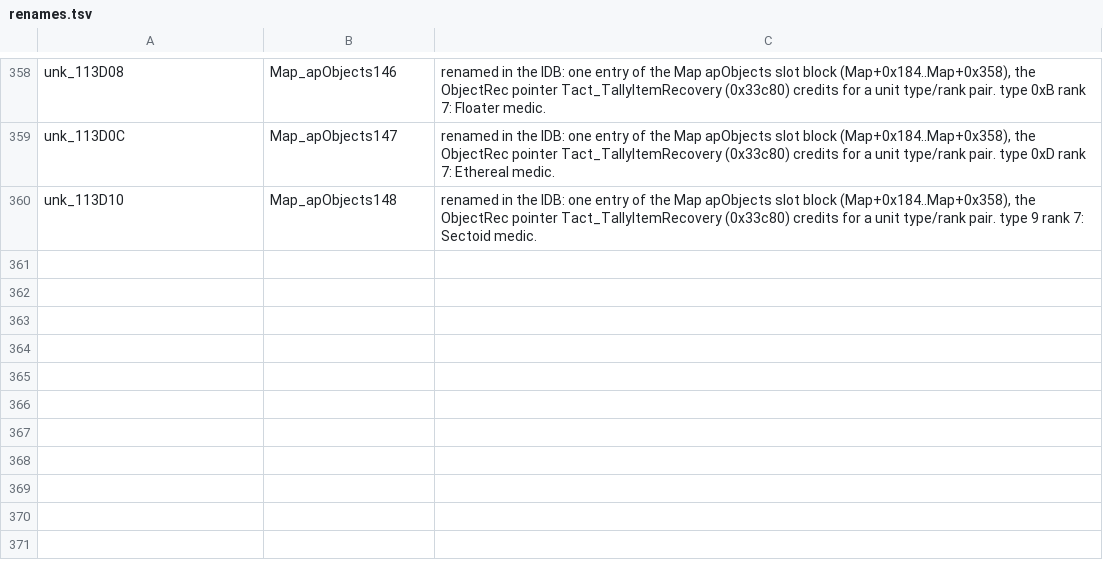
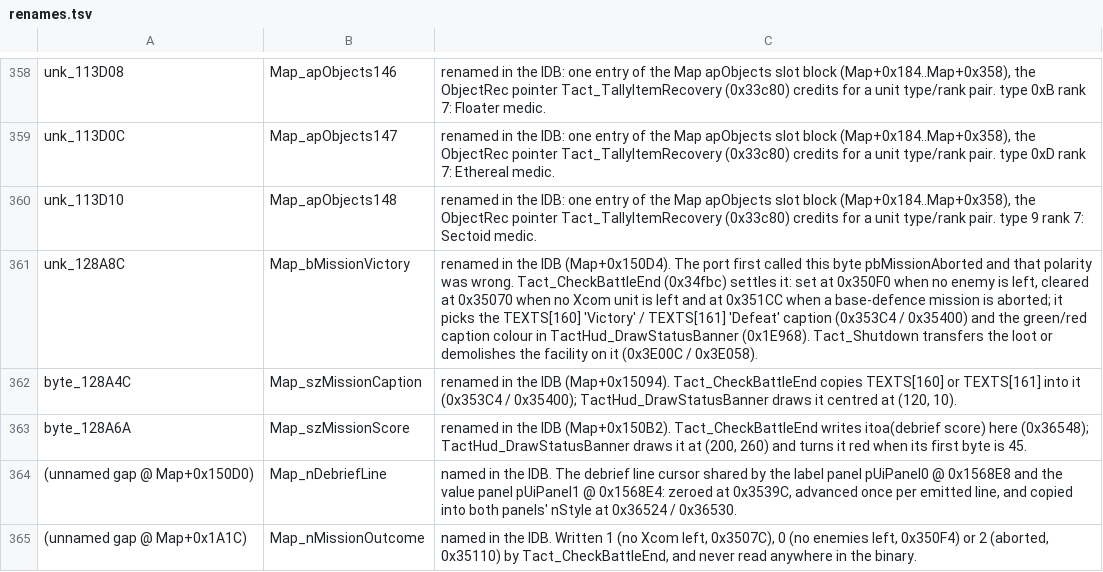
Before and after one commit to xrip/PocketUFO, a TSV file: docs/parity/renames.tsv, drawn as a sheet; only a part is shown, gaps mark what is left out.

```diff
--- a/docs/parity/renames.tsv
+++ b/docs/parity/renames.tsv
@@ -360 +360,6 @@ unk_113D0C	Map_apObjects147	renamed in the IDB: one entry of the Map apObjects s
 unk_113D10	Map_apObjects148	renamed in the IDB: one entry of the Map apObjects slot block (Map+0x184..Map+0x358), the ObjectRec pointer Tact_TallyItemRecovery (0x33c80) credits for a unit type/rank pair. type 9 rank 7: Sectoid medic.
+unk_128A8C	Map_bMissionVictory	renamed in the IDB (Map+0x150D4). The port first called this byte pbMissionAborted and that polarity was wrong. Tact_CheckBattleEnd (0x34fbc) settles it: set at 0x350F0 when no enemy is left, cleared at 0x35070 when no Xcom unit is left and at 0x351CC when a base-defence mission is aborted; it picks the TEXTS[160] 'Victory' / TEXTS[161] 'Defeat' caption (0x353C4 / 0x35400) and the green/red caption colour in TactHud_DrawStatusBanner (0x1E968). Tact_Shutdown transfers the loot or demolishes the facility on it (0x3E00C / 0x3E058).
+byte_128A4C	Map_szMissionCaption	renamed in the IDB (Map+0x15094). Tact_CheckBattleEnd copies TEXTS[160] or TEXTS[161] into it (0x353C4 / 0x35400); TactHud_DrawStatusBanner draws it centred at (120, 10).
+byte_128A6A	Map_szMissionScore	renamed in the IDB (Map+0x150B2). Tact_CheckBattleEnd writes itoa(debrief score) here (0x36548); TactHud_DrawStatusBanner draws it at (200, 260) and turns it red when its first byte is 45.
+(unnamed gap @ Map+0x150D0)	Map_nDebriefLine	named in the IDB. The debrief line cursor shared by the label panel pUiPanel0 @ 0x1568E8 and the value panel pUiPanel1 @ 0x1568E4: zeroed at 0x3539C, advanced once per emitted line, and copied into both panels' nStyle at 0x36524 / 0x36530.
+(unnamed gap @ Map+0x1A1C)	Map_nMissionOutcome	named in the IDB. Written 1 (no Xcom left, 0x3507C), 0 (no enemies left, 0x350F4) or 2 (aborted, 0x35110) by Tact_CheckBattleEnd, and never read anywhere in the binary.
```
Also changed, not shown: 8 other files.
